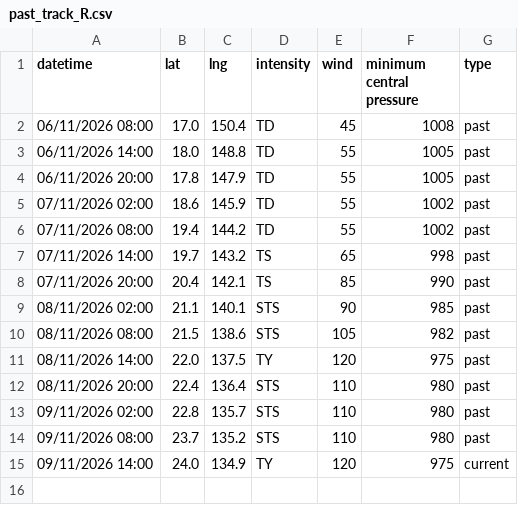
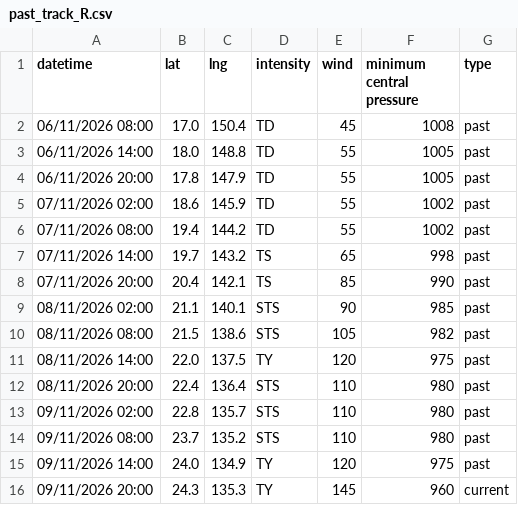
Before and after one commit to zax41006-bot/TC-Track, a CSV file: past_track_R.csv, drawn as a sheet.

Commit message:
Update past_track_R.csv

```diff
--- a/past_track_R.csv
+++ b/past_track_R.csv
@@ -14,2 +14,3 @@ datetime,lat,lng,intensity,wind,minimum central pressure,type
 09/11/2026 08:00,23.7,135.2,STS,110,980,past
-09/11/2026 14:00,24.0,134.9,TY,120,975,current
+09/11/2026 14:00,24.0,134.9,TY,120,975,past
+09/11/2026 20:00,24.3,135.3,TY,145,960,current
```
